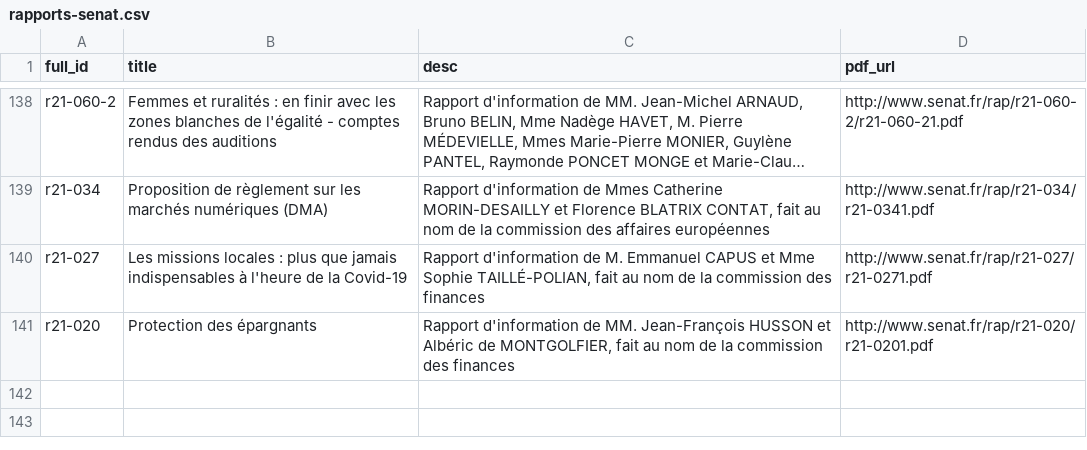
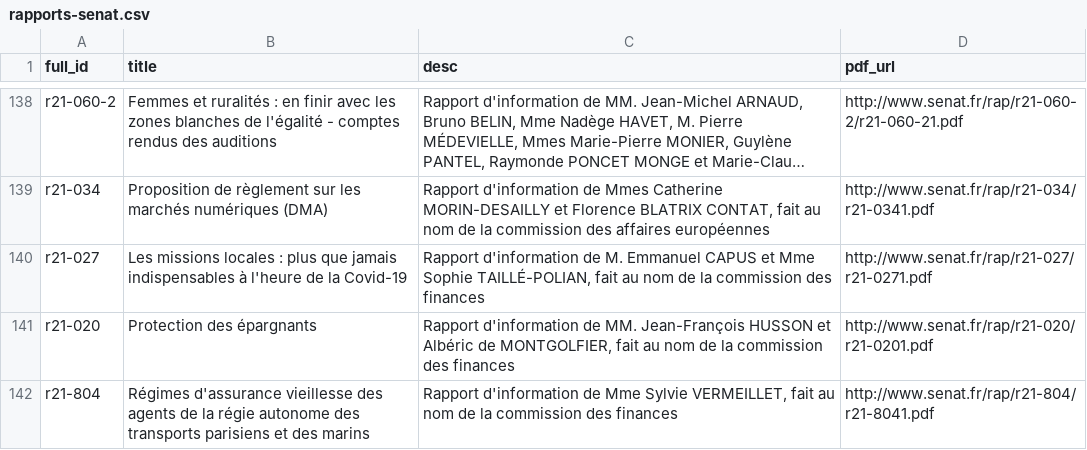
Before and after one commit to seracio/au-rapport, a CSV file: notebooks/rapports-senat.csv, drawn as a sheet; only a part is shown, gaps mark what is left out; long unchanged cells end in ….

```diff
--- a/notebooks/rapports-senat.csv
+++ b/notebooks/rapports-senat.csv
@@ -141 +141,2 @@ r21-027;Les missions locales : plus que jamais indispensables à l'heure de la C
 r21-020;Protection des épargnants;Rapport d'information de MM. Jean-François HUSSON et Albéric de MONTGOLFIER, fait au nom de la commission des finances;http://www.senat.fr/rap/r21-020/r21-0201.pdf
+r21-804;Régimes d'assurance vieillesse des agents de la régie autonome des transports parisiens et des marins;Rapport d'information de Mme Sylvie VERMEILLET, fait au nom de la commission des finances;http://www.senat.fr/rap/r21-804/r21-8041.pdf
```
Also changed, not shown: 3 other files.
